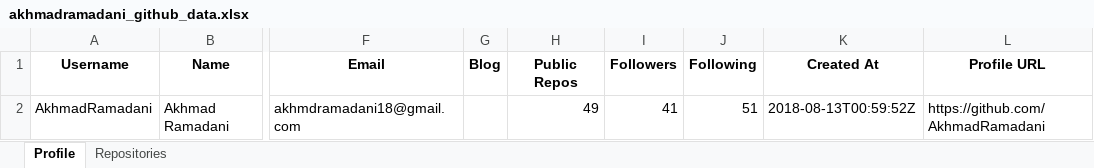
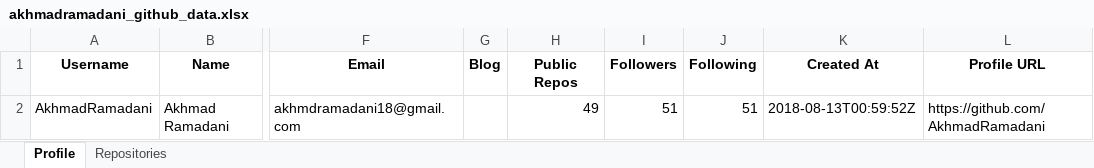
Before and after one commit to AkhmadRamadani/portfolio, an Excel workbook: public/data/akhmadramadani_github_data.xlsx, sheet Profile, drawn as a sheet; only a part is shown, gaps mark what is left out; values as stored, in another font and other column widths than the file's, no borders; charts and pictures not drawn; the diff names each change by its address in the sheet, - before the commit and + after, or states it on an @@ line.

```diff
--- a/public/data/akhmadramadani_github_data.xlsx (sheet Profile)
+++ b/public/data/akhmadramadani_github_data.xlsx (sheet Profile)
-I2 (Followers): 41
+I2 (Followers): 51
```
Also changed, not shown: sheet Repositories, charts or pictures, 8 other files.
